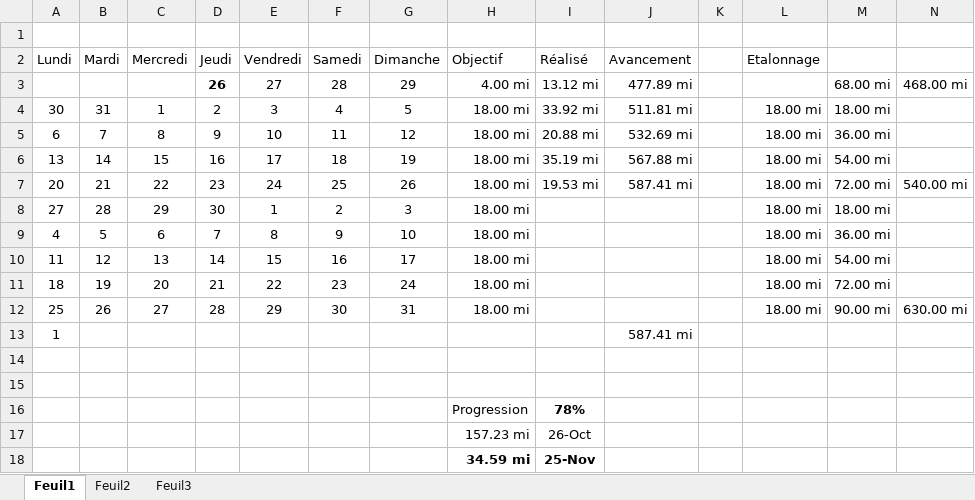
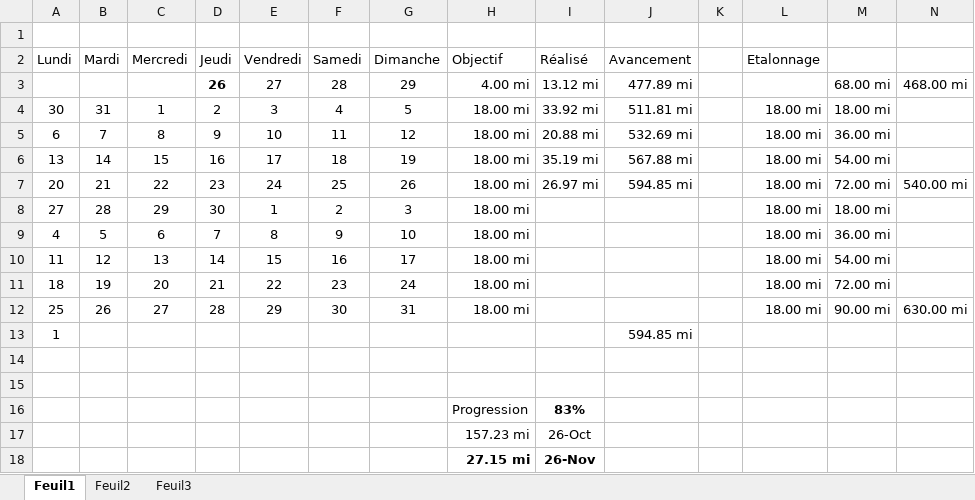
Before and after one commit to yakobibus/Essais, an Excel workbook: Src/622 miles/Objectif 622 miles en 2017.xlsx, sheet Feuil1, drawn as a sheet; values as stored, in another font and other column widths than the file's, no borders; conditional formats and table styles not drawn; removed rows and columns are numbered as before the commit, all else as after; the diff names each change by its address in the sheet, - before the commit and + after, or states it on an @@ line.

Commit message:
622
83%

```diff
--- a/Src/622 miles/Objectif 622 miles en 2017.xlsx (sheet Feuil1)
+++ b/Src/622 miles/Objectif 622 miles en 2017.xlsx (sheet Feuil1)
-I7 (Réalisé): 19.53 mi
+I7 (Réalisé): 26.97 mi
-J7 (Avancement): 587.41 mi
+J7 (Avancement): 594.85 mi
-J13 (Avancement): 587.41 mi
+J13 (Avancement): 594.85 mi
-I16 (Réalisé): 78%
+I16 (Réalisé): 83%
-row 18:  |  |  |  |  |  |  | 34.59 mi | 25-Nov
+row 18:  |  |  |  |  |  |  | 27.15 mi | 26-Nov
```
